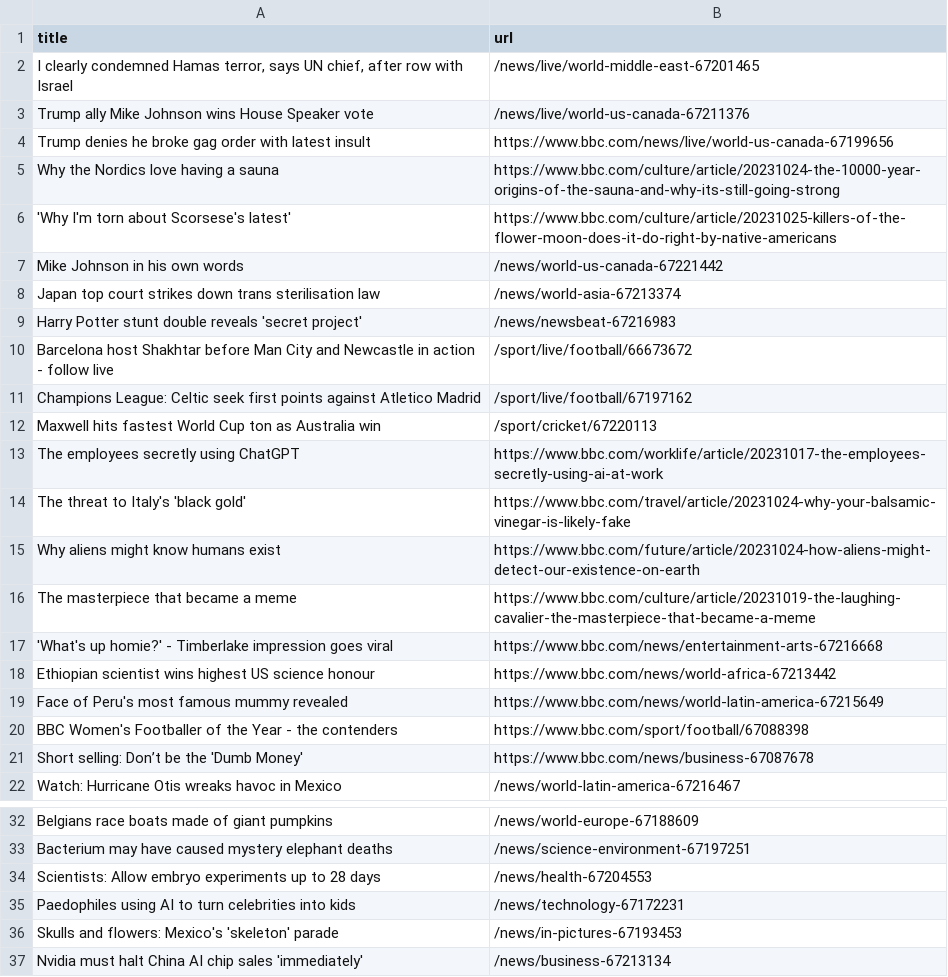
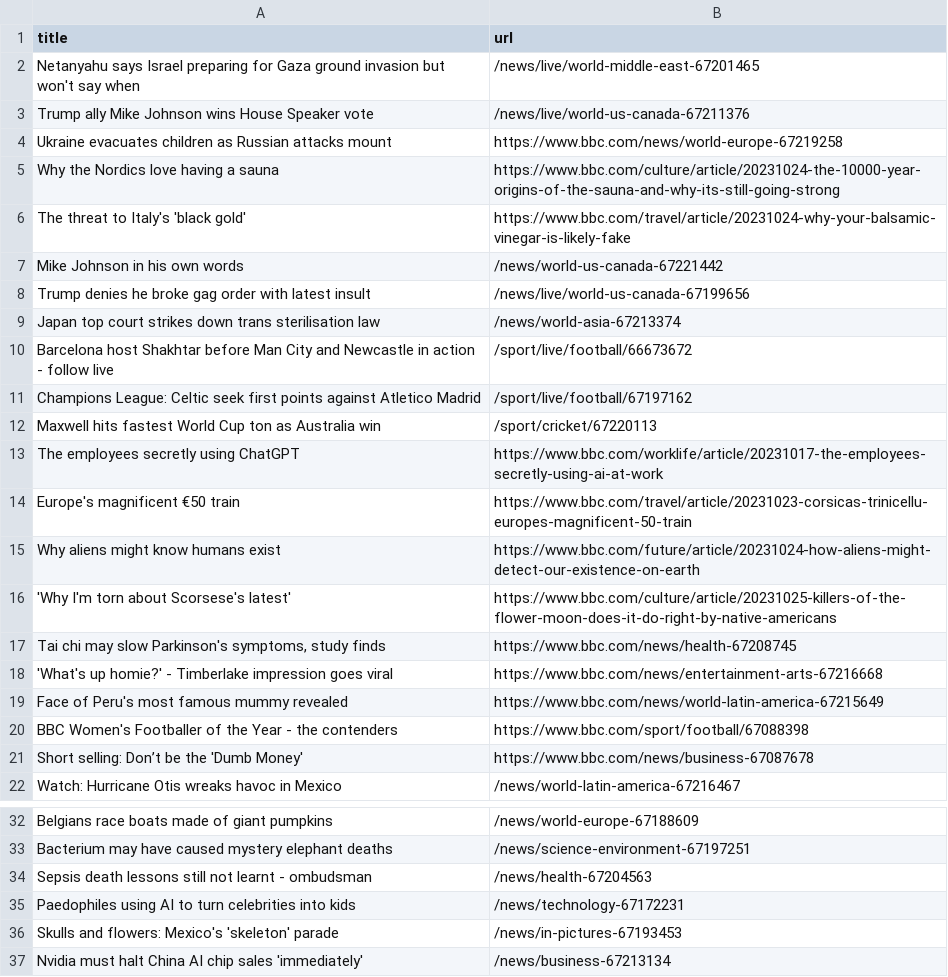
Before and after one commit to jsoma/automatic-scraper-bbc, a CSV file: bbc.csv, drawn as a sheet; only a part is shown, gaps mark what is left out.

```diff
--- a/bbc.csv
+++ b/bbc.csv
@@ -1,10 +1,10 @@
 title,url
-"I clearly condemned Hamas terror, says UN chief, after row with Israel",/news/live/world-middle-east-67201465
+Netanyahu says Israel preparing for Gaza ground invasion but won't say when,/news/live/world-middle-east-67201465
 Trump ally Mike Johnson wins House Speaker vote,/news/live/world-us-canada-67211376
-Trump denies he broke gag order with latest insult,https://www.bbc.com/news/live/world-us-canada-67199656
+Ukraine evacuates children as Russian attacks mount,https://www.bbc.com/news/world-europe-67219258
 Why the Nordics love having a sauna,https://www.bbc.com/culture/article/20231024-the-10000-year-origins-of-the-sauna-and-why-its-still-going-strong
-'Why I'm torn about Scorsese's latest',https://www.bbc.com/culture/article/20231025-killers-of-the-flower-moon-does-it-do-right-by-native-americans
+The threat to Italy's 'black gold',https://www.bbc.com/travel/article/20231024-why-your-balsamic-vinegar-is-likely-fake
 Mike Johnson in his own words,/news/world-us-canada-67221442
+Trump denies he broke gag order with latest insult,/news/live/world-us-canada-67199656
 Japan top court strikes down trans sterilisation law,/news/world-asia-67213374
-Harry Potter stunt double reveals 'secret project',/news/newsbeat-67216983
 Barcelona host Shakhtar before Man City and Newcastle in action - follow live,/sport/live/football/66673672
@@ -13,7 +13,7 @@ Maxwell hits fastest World Cup ton as Australia win,/sport/cricket/67220113
 The employees secretly using ChatGPT,https://www.bbc.com/worklife/article/20231017-the-employees-secretly-using-ai-at-work
-The threat to Italy's 'black gold',https://www.bbc.com/travel/article/20231024-why-your-balsamic-vinegar-is-likely-fake
+Europe's magnificent €50 train,https://www.bbc.com/travel/article/20231023-corsicas-trinicellu-europes-magnificent-50-train
 Why aliens might know humans exist,https://www.bbc.com/future/article/20231024-how-aliens-might-detect-our-existence-on-earth
-The masterpiece that became a meme,https://www.bbc.com/culture/article/20231019-the-laughing-cavalier-the-masterpiece-that-became-a-meme
+'Why I'm torn about Scorsese's latest',https://www.bbc.com/culture/article/20231025-killers-of-the-flower-moon-does-it-do-right-by-native-americans
+"Tai chi may slow Parkinson's symptoms, study finds",https://www.bbc.com/news/health-67208745
 'What's up homie?' - Timberlake impression goes viral,https://www.bbc.com/news/entertainment-arts-67216668
-Ethiopian scientist wins highest US science honour,https://www.bbc.com/news/world-africa-67213442
 Face of Peru's most famous mummy revealed,https://www.bbc.com/news/world-latin-america-67215649
@@ -33,3 +33,3 @@ Belgians race boats made of giant pumpkins,/news/world-europe-67188609
 Bacterium may have caused mystery elephant deaths,/news/science-environment-67197251
-Scientists: Allow embryo experiments up to 28 days,/news/health-67204553
+Sepsis death lessons still not learnt - ombudsman,/news/health-67204563
 Paedophiles using AI to turn celebrities into kids,/news/technology-67172231
```
